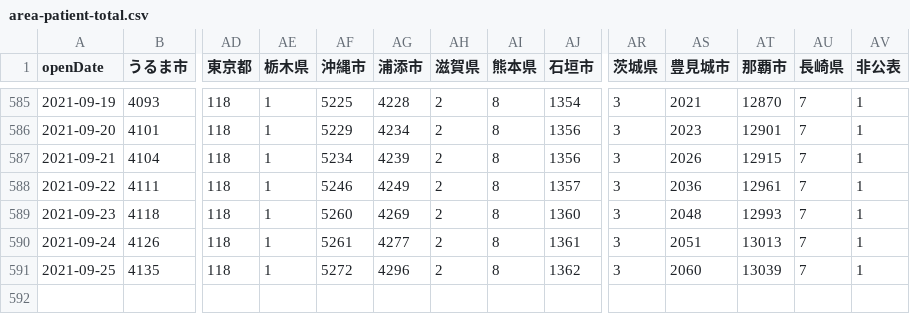
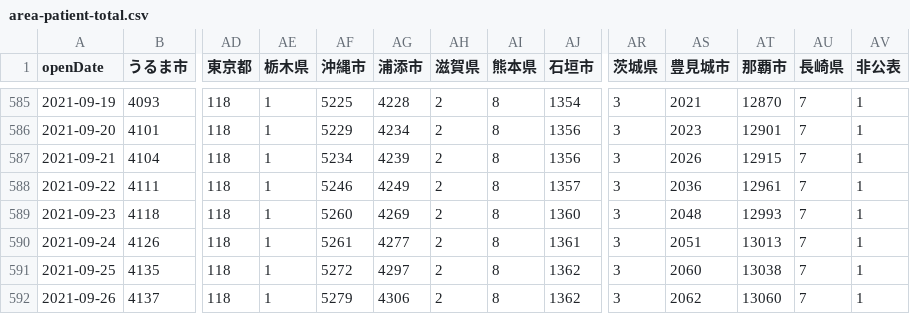
Before and after one commit to t-ube/parser-covid19-oka-summary, a CSV file: data/area-patient-total.csv, drawn as a sheet; only a part is shown, gaps mark what is left out; rows hold the shown columns only; the diff names each change by its address in the sheet, - before the commit and + after, or states it on an @@ line.

```diff
--- a/data/area-patient-total.csv
+++ b/data/area-patient-total.csv
-AG591 (浦添市): 4296
+AG591 (浦添市): 4297
-AT591 (那覇市): 13039
+AT591 (那覇市): 13038
+row 592: 2021-09-26 | 4137 | 118 | 1 | 5279 | 4306 | 2 | 8 | 1362 | 3 | 2062 | 13060 | 7 | 1
```
Also changed, not shown: data/area-patient-7days.csv, data/area-patient-daily.csv, 26 other files.
